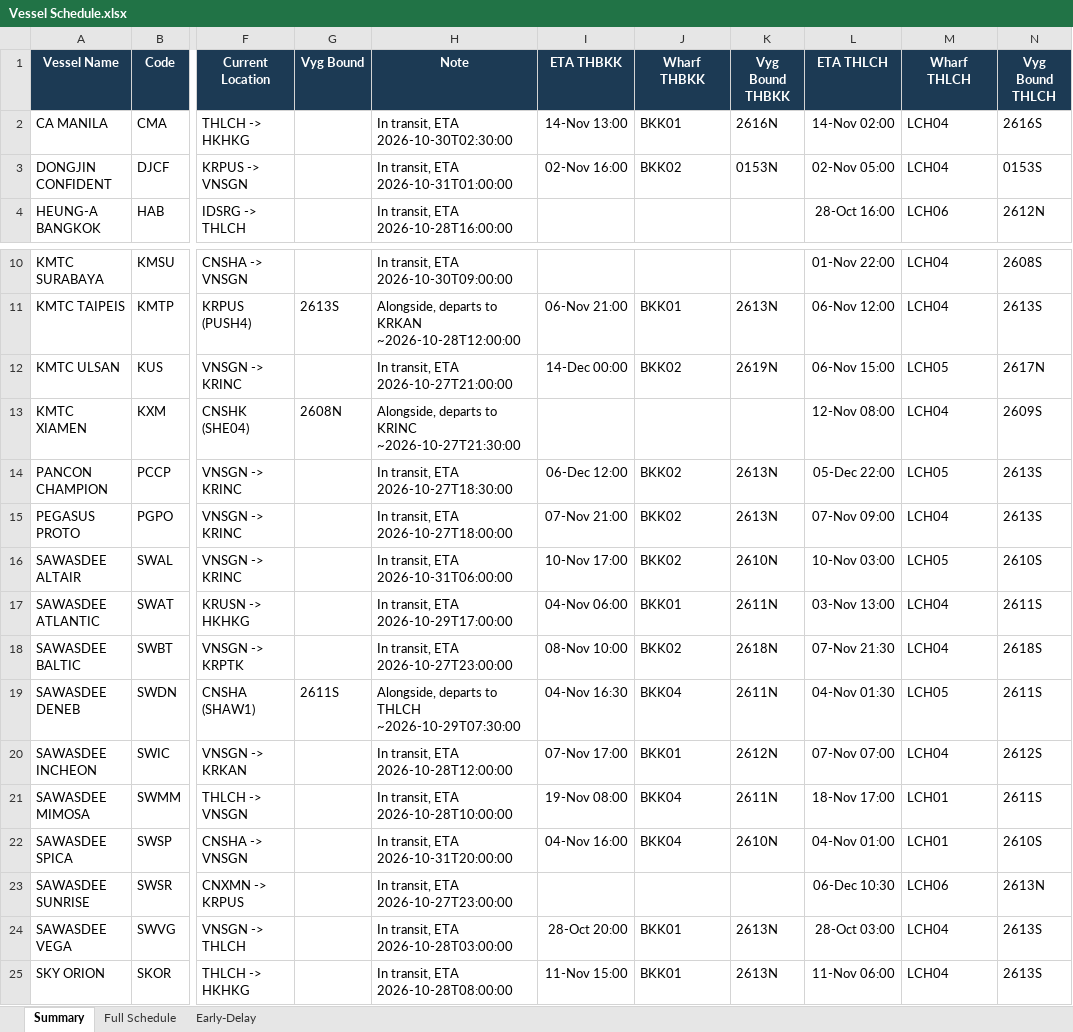
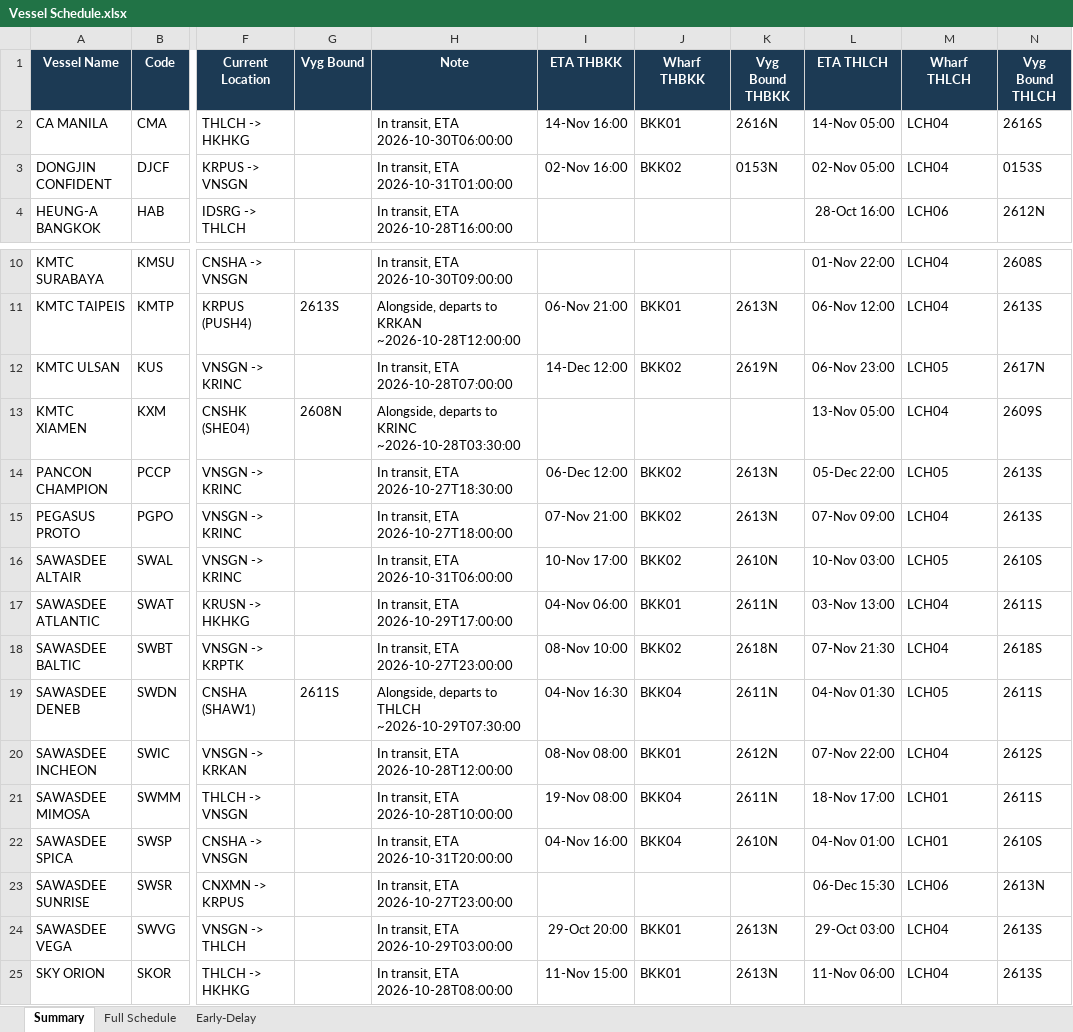
Before and after one commit to sirichai1265/heung-a-sked, an Excel workbook: Vessel Schedule.xlsx, sheet Summary, drawn as a sheet; only a part is shown, gaps mark what is left out; values as stored, in another font and other column widths than the file's, no borders; the diff names each change by its address in the sheet, - before the commit and + after, or states it on an @@ line.

```diff
--- a/Vessel Schedule.xlsx (sheet Summary)
+++ b/Vessel Schedule.xlsx (sheet Summary)
-H2 (Note): In transit, ETA 2026-10-30T02:30:00
+H2 (Note): In transit, ETA 2026-10-30T06:00:00
-I2 (ETA THBKK): 14-Nov 13:00
+I2 (ETA THBKK): 14-Nov 16:00
-L2 (ETA THLCH): 14-Nov 02:00
+L2 (ETA THLCH): 14-Nov 05:00
-H12 (Note): In transit, ETA 2026-10-27T21:00:00
+H12 (Note): In transit, ETA 2026-10-28T07:00:00
-I12 (ETA THBKK): 14-Dec 00:00
+I12 (ETA THBKK): 14-Dec 12:00
-L12 (ETA THLCH): 06-Nov 15:00
+L12 (ETA THLCH): 06-Nov 23:00
-H13 (Note): …to KRINC ~2026-10-27T21:30:00
+H13 (Note): …to KRINC ~2026-10-28T03:30:00
-L13 (ETA THLCH): 12-Nov 08:00
+L13 (ETA THLCH): 13-Nov 05:00
-I20 (ETA THBKK): 07-Nov 17:00
+I20 (ETA THBKK): 08-Nov 08:00
-L20 (ETA THLCH): 07-Nov 07:00
+L20 (ETA THLCH): 07-Nov 22:00
-L23 (ETA THLCH): 06-Dec 10:30
+L23 (ETA THLCH): 06-Dec 15:30
-H24 (Note): In transit, ETA 2026-10-28T03:00:00
+H24 (Note): In transit, ETA 2026-10-29T03:00:00
-I24 (ETA THBKK): 28-Oct 20:00
+I24 (ETA THBKK): 29-Oct 20:00
-L24 (ETA THLCH): 28-Oct 03:00
+L24 (ETA THLCH): 29-Oct 03:00
```
Also changed, not shown: sheet Early-Delay, sheet Full Schedule, sked_current.xlsx, 5 other files.
